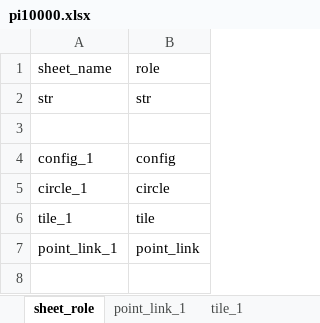
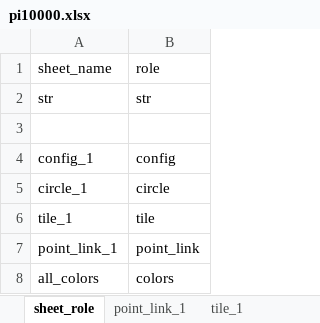
Before and after one commit to huangfeidian/circos, an Excel workbook: data/pi10000.xlsx, sheet sheet_role, drawn as a sheet; values as stored, in another font and other column widths than the file's, no borders; the diff names each change by its address in the sheet, - before the commit and + after, or states it on an @@ line.

```diff
--- a/data/pi10000.xlsx (sheet sheet_role)
+++ b/data/pi10000.xlsx (sheet sheet_role)
+row 8: all_colors | colors
```
Also changed, not shown: sheet all_colors, sheet circle_tick_1, sheet range_link_1, sheet circle_1, sheet tile_1, sheet point_link_1, data/point_track_test.xlsx, data/template.xlsx, 4 other files.
